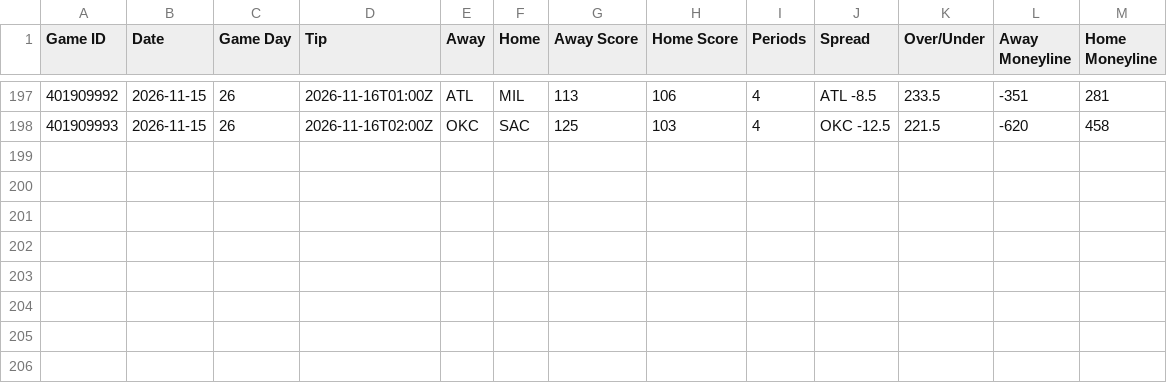
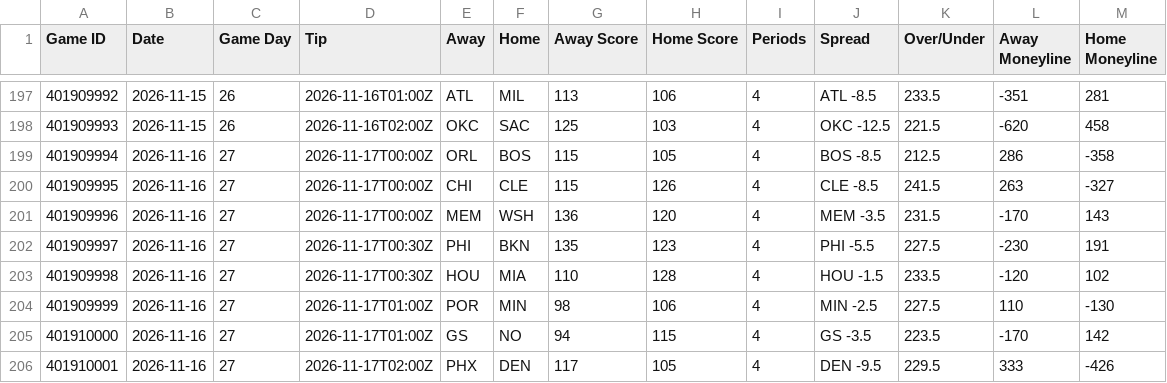
Before and after one commit to HitByOne/NBALedger, a CSV file: site/data/nba_2027_games.csv, drawn as a sheet; only a part is shown, gaps mark what is left out; the diff names each change by its address in the sheet, - before the commit and + after, or states it on an @@ line.

```diff
--- a/site/data/nba_2027_games.csv
+++ b/site/data/nba_2027_games.csv
+row 199: 401909994 | 2026-11-16 | 27 | 2026-11-17T00:00Z | ORL | BOS | 115 | 105 | 4 | BOS -8.5 | 212.5 | 286 | -358
+row 200: 401909995 | 2026-11-16 | 27 | 2026-11-17T00:00Z | CHI | CLE | 115 | 126 | 4 | CLE -8.5 | 241.5 | 263 | -327
+row 201: 401909996 | 2026-11-16 | 27 | 2026-11-17T00:00Z | MEM | WSH | 136 | 120 | 4 | MEM -3.5 | 231.5 | -170 | 143
+row 202: 401909997 | 2026-11-16 | 27 | 2026-11-17T00:30Z | PHI | BKN | 135 | 123 | 4 | PHI -5.5 | 227.5 | -230 | 191
+row 203: 401909998 | 2026-11-16 | 27 | 2026-11-17T00:30Z | HOU | MIA | 110 | 128 | 4 | HOU -1.5 | 233.5 | -120 | 102
+row 204: 401909999 | 2026-11-16 | 27 | 2026-11-17T01:00Z | POR | MIN | 98 | 106 | 4 | MIN -2.5 | 227.5 | 110 | -130
+row 205: 401910000 | 2026-11-16 | 27 | 2026-11-17T01:00Z | GS | NO | 94 | 115 | 4 | GS -3.5 | 223.5 | -170 | 142
+row 206: 401910001 | 2026-11-16 | 27 | 2026-11-17T02:00Z | PHX | DEN | 117 | 105 | 4 | DEN -9.5 | 229.5 | 333 | -426
```
Also changed, not shown: site/data/nba_2027_injury_report.csv, site/data/nba_2027_team_box.csv, 12 other files.
